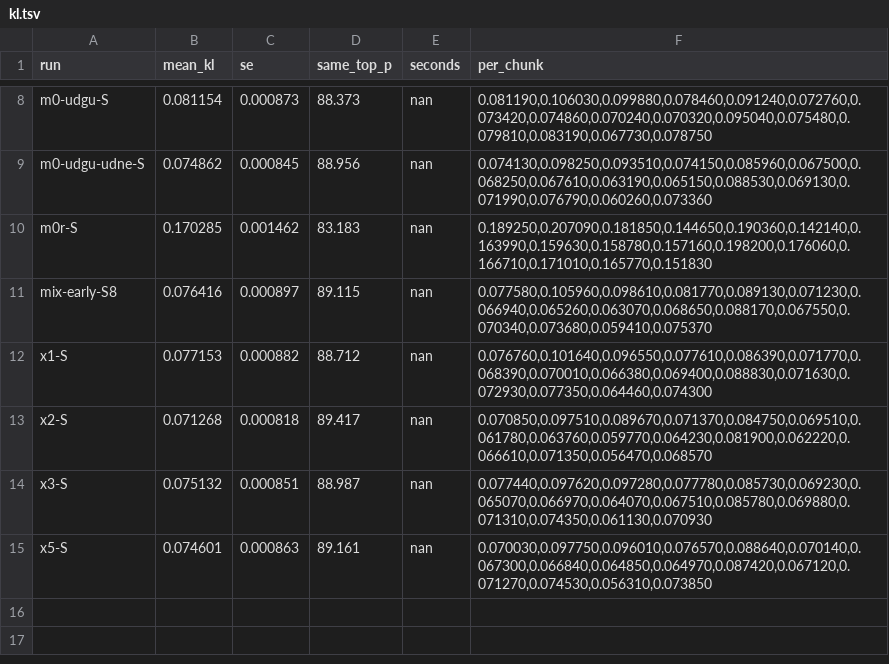
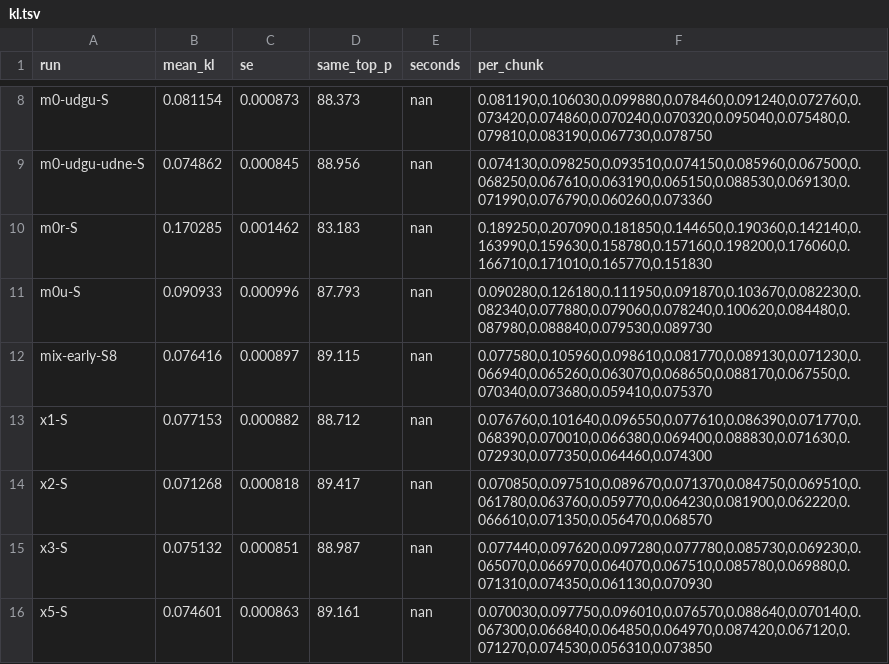
Before and after one commit to me-daniel/inkling-2-mini-under10, a TSV file: results/kl.tsv, drawn as a sheet; only a part is shown, gaps mark what is left out.

Commit message:
M0u result; register X6 (de-attenuated UD tensors)

```diff
--- a/results/kl.tsv
+++ b/results/kl.tsv
@@ -10,2 +10,3 @@ m0-udgu-udne-S	0.074862	0.000845	88.956	nan	0.074130,0.098250,0.093510,0.074150,
 m0r-S	0.170285	0.001462	83.183	nan	0.189250,0.207090,0.181850,0.144650,0.190360,0.142140,0.163990,0.159630,0.158780,0.157160,0.198200,0.176060,0.166710,0.171010,0.165770,0.151830
+m0u-S	0.090933	0.000996	87.793	nan	0.090280,0.126180,0.111950,0.091870,0.103670,0.082230,0.082340,0.077880,0.079060,0.078240,0.100620,0.084480,0.087980,0.088840,0.079530,0.089730
 mix-early-S8	0.076416	0.000897	89.115	nan	0.077580,0.105960,0.098610,0.081770,0.089130,0.071230,0.066940,0.065260,0.063070,0.068650,0.088170,0.067550,0.070340,0.073680,0.059410,0.075370
```
Also changed, not shown: 4 other files.
